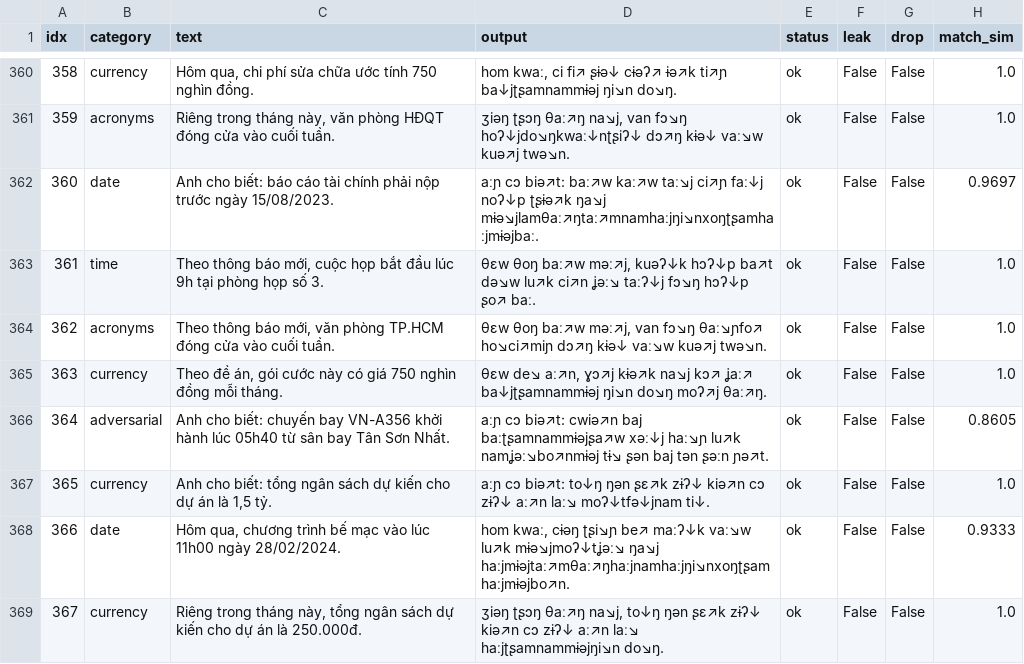
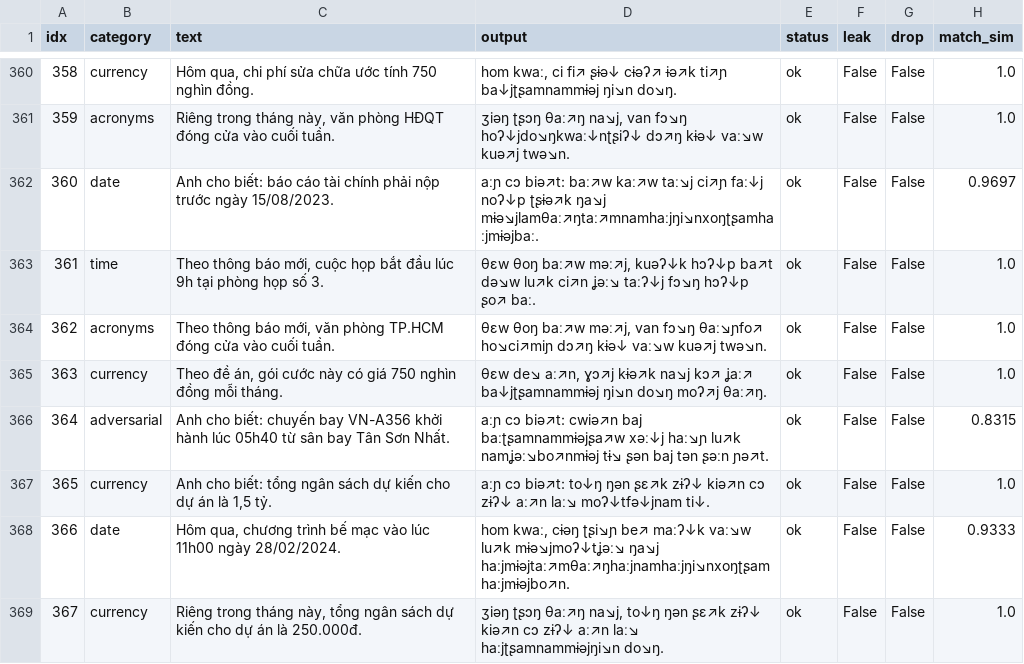
Before and after one commit to tc186052-creator/g2p-hamster, a CSV file: benchmark_frozen/outputs_ours_v2.csv, drawn as a sheet; only a part is shown, gaps mark what is left out; the diff covers the shown part only; the diff names each change by its address in the sheet, - before the commit and + after, or states it on an @@ line.

```diff
--- a/benchmark_frozen/outputs_ours_v2.csv
+++ b/benchmark_frozen/outputs_ours_v2.csv
-H366 (match_sim): 0.8605
+H366 (match_sim): 0.8315
```
Also changed, not shown: 9 added rows, 67 edited cells and row numbers in column A elsewhere in this file, benchmark_frozen/outputs_donglao_g2p.csv, benchmark_frozen/outputs_sea_g2p.csv, 12 other files.
